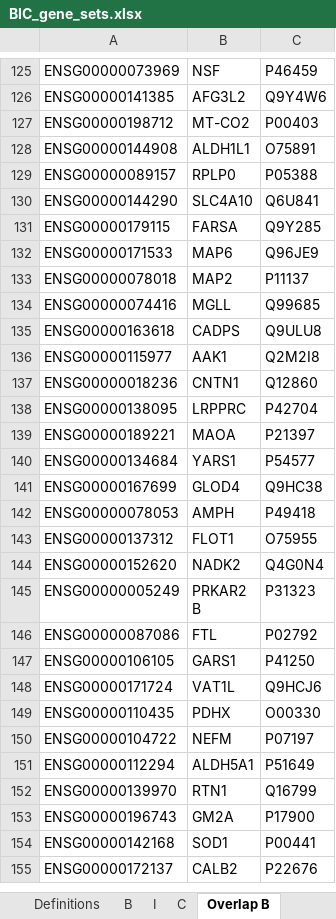
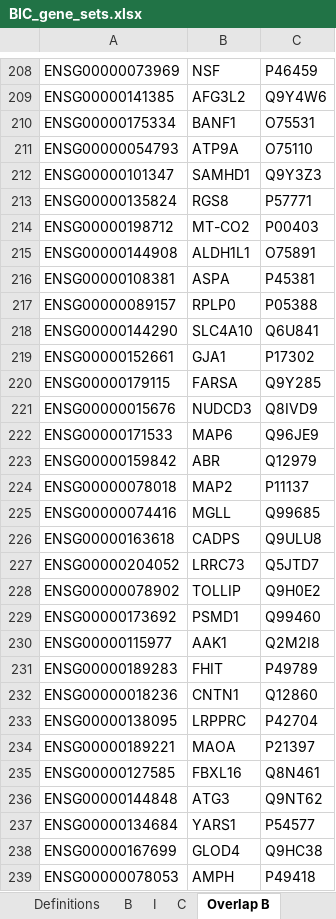
Before and after one commit to xlxlxlx/humanmouse_brainimmune_genes, an Excel workbook: BIC_gene_sets.xlsx, sheet Overlap B, drawn as a sheet; only a part is shown, gaps mark what is left out; the shorter side is filled out with more unchanged rows; values as stored, in another font and other column widths than the file's, no borders; the diff covers the shown part only; the diff names each change by its address in the sheet, - before the commit and + after, or states it on an @@ line.

Commit message:
Add files via upload

```diff
--- a/BIC_gene_sets.xlsx (sheet Overlap B)
+++ b/BIC_gene_sets.xlsx (sheet Overlap B)
+row 210: ENSG00000175334 | BANF1 | O75531
+row 211: ENSG00000054793 | ATP9A | O75110
+row 212: ENSG00000101347 | SAMHD1 | Q9Y3Z3
+row 213: ENSG00000135824 | RGS8 | P57771
+row 216: ENSG00000108381 | ASPA | P45381
+row 219: ENSG00000152661 | GJA1 | P17302
+row 221: ENSG00000015676 | NUDCD3 | Q8IVD9
+row 223: ENSG00000159842 | ABR | Q12979
+row 227: ENSG00000204052 | LRRC73 | Q5JTD7
+row 228: ENSG00000078902 | TOLLIP | Q9H0E2
+row 229: ENSG00000173692 | PSMD1 | Q99460
+row 231: ENSG00000189283 | FHIT | P49789
+row 235: ENSG00000127585 | FBXL16 | Q8N461
+row 236: ENSG00000144848 | ATG3 | Q9NT62
```
Also changed, not shown: 205 added rows elsewhere in this sheet, sheet Overlap I, sheet Overlap C, sheet Definitions.
